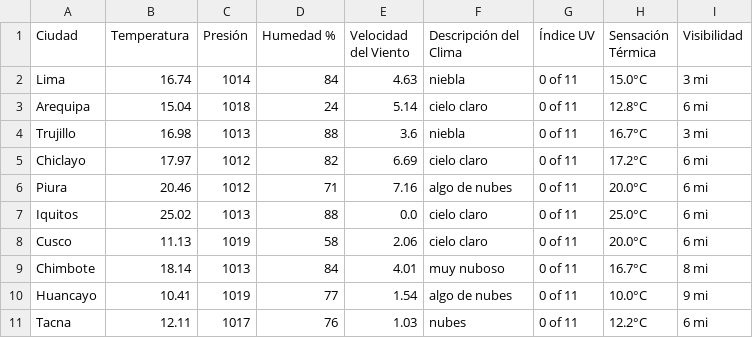
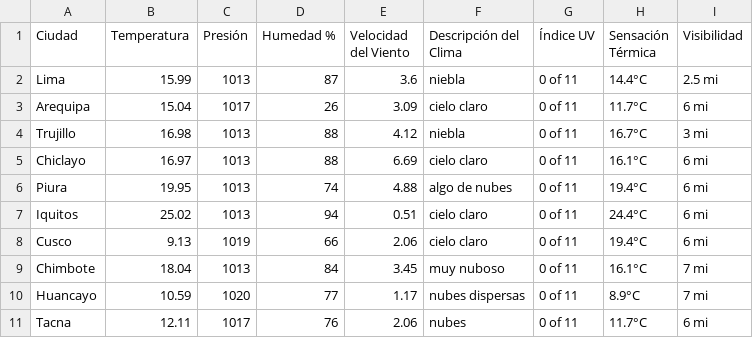
Before and after one commit to Alexandra-2803/proyecto-final, a CSV file: scripts/archivo.csv, drawn as a sheet.

```diff
--- a/scripts/archivo.csv
+++ b/scripts/archivo.csv
@@ -1,11 +1,11 @@
 Ciudad,Temperatura,Presión,Humedad %,Velocidad del Viento,Descripción del Clima,Índice UV,Sensación Térmica,Visibilidad
-Lima,16.74,1014,84,4.63,niebla,0 of 11,15.0°C,3 mi
-Arequipa,15.04,1018,24,5.14,cielo claro,0 of 11,12.8°C,6 mi
-Trujillo,16.98,1013,88,3.6,niebla,0 of 11,16.7°C,3 mi
-Chiclayo,17.97,1012,82,6.69,cielo claro,0 of 11,17.2°C,6 mi
-Piura,20.46,1012,71,7.16,algo de nubes,0 of 11,20.0°C,6 mi
-Iquitos,25.02,1013,88,0.0,cielo claro,0 of 11,25.0°C,6 mi
-Cusco,11.13,1019,58,2.06,cielo claro,0 of 11,20.0°C,6 mi
-Chimbote,18.14,1013,84,4.01,muy nuboso,0 of 11,16.7°C,8 mi
-Huancayo,10.41,1019,77,1.54,algo de nubes,0 of 11,10.0°C,9 mi
-Tacna,12.11,1017,76,1.03,nubes,0 of 11,12.2°C,6 mi
+Lima,15.99,1013,87,3.6,niebla,0 of 11,14.4°C,2.5 mi
+Arequipa,15.04,1017,26,3.09,cielo claro,0 of 11,11.7°C,6 mi
+Trujillo,16.98,1013,88,4.12,niebla,0 of 11,16.7°C,3 mi
+Chiclayo,16.97,1013,88,6.69,cielo claro,0 of 11,16.1°C,6 mi
+Piura,19.95,1013,74,4.88,algo de nubes,0 of 11,19.4°C,6 mi
+Iquitos,25.02,1013,94,0.51,cielo claro,0 of 11,24.4°C,6 mi
+Cusco,9.13,1019,66,2.06,cielo claro,0 of 11,19.4°C,6 mi
+Chimbote,18.04,1013,84,3.45,muy nuboso,0 of 11,16.1°C,7 mi
+Huancayo,10.59,1020,77,1.17,nubes dispersas,0 of 11,8.9°C,7 mi
+Tacna,12.11,1017,76,2.06,nubes,0 of 11,11.7°C,6 mi
```
Also changed, not shown: 2 other files.
